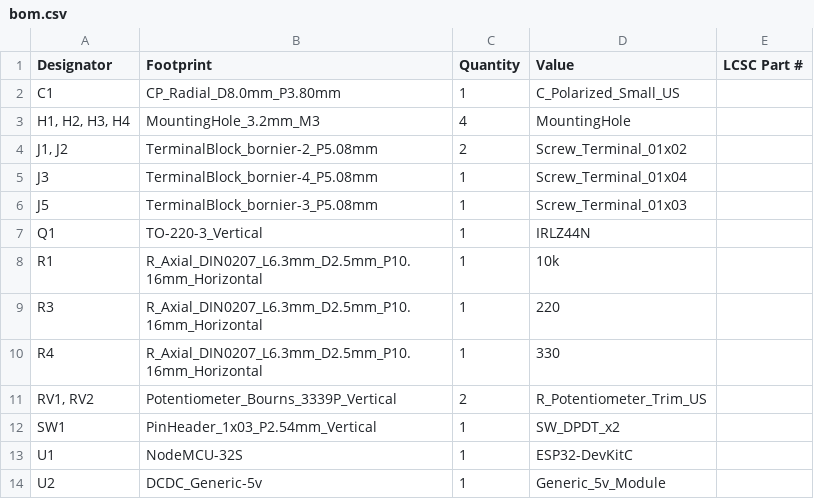
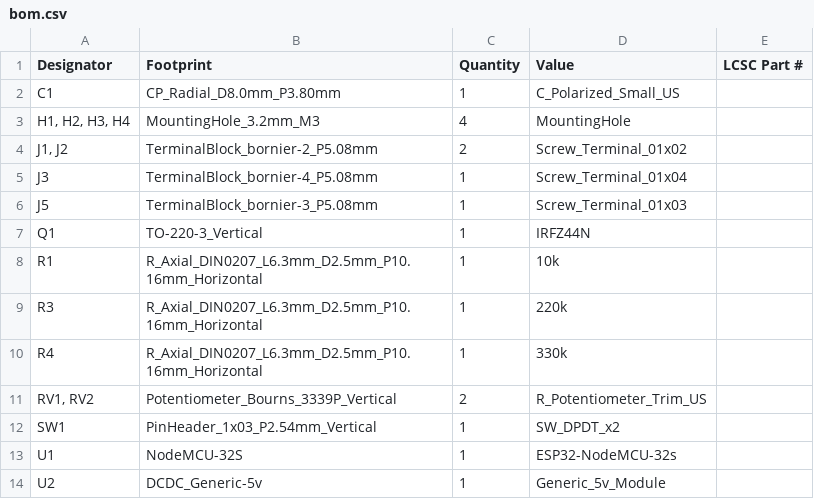
Before and after one commit to 100-5x/Bullseye-Target-System, a CSV file: PCB Design/production/bom.csv, drawn as a sheet.

```diff
--- a/PCB Design/production/bom.csv
+++ b/PCB Design/production/bom.csv
@@ -6,9 +6,9 @@ J3,TerminalBlock_bornier-4_P5.08mm,1,Screw_Terminal_01x04,
 J5,TerminalBlock_bornier-3_P5.08mm,1,Screw_Terminal_01x03,
-Q1,TO-220-3_Vertical,1,IRLZ44N,
+Q1,TO-220-3_Vertical,1,IRFZ44N,
 R1,R_Axial_DIN0207_L6.3mm_D2.5mm_P10.16mm_Horizontal,1,10k,
-R3,R_Axial_DIN0207_L6.3mm_D2.5mm_P10.16mm_Horizontal,1,220,
-R4,R_Axial_DIN0207_L6.3mm_D2.5mm_P10.16mm_Horizontal,1,330,
+R3,R_Axial_DIN0207_L6.3mm_D2.5mm_P10.16mm_Horizontal,1,220k,
+R4,R_Axial_DIN0207_L6.3mm_D2.5mm_P10.16mm_Horizontal,1,330k,
 "RV1, RV2",Potentiometer_Bourns_3339P_Vertical,2,R_Potentiometer_Trim_US,
 SW1,PinHeader_1x03_P2.54mm_Vertical,1,SW_DPDT_x2,
-U1,NodeMCU-32S,1,ESP32-DevKitC,
+U1,NodeMCU-32S,1,ESP32-NodeMCU-32s,
 U2,DCDC_Generic-5v,1,Generic_5v_Module,
```
Also changed, not shown: 7 other files.
